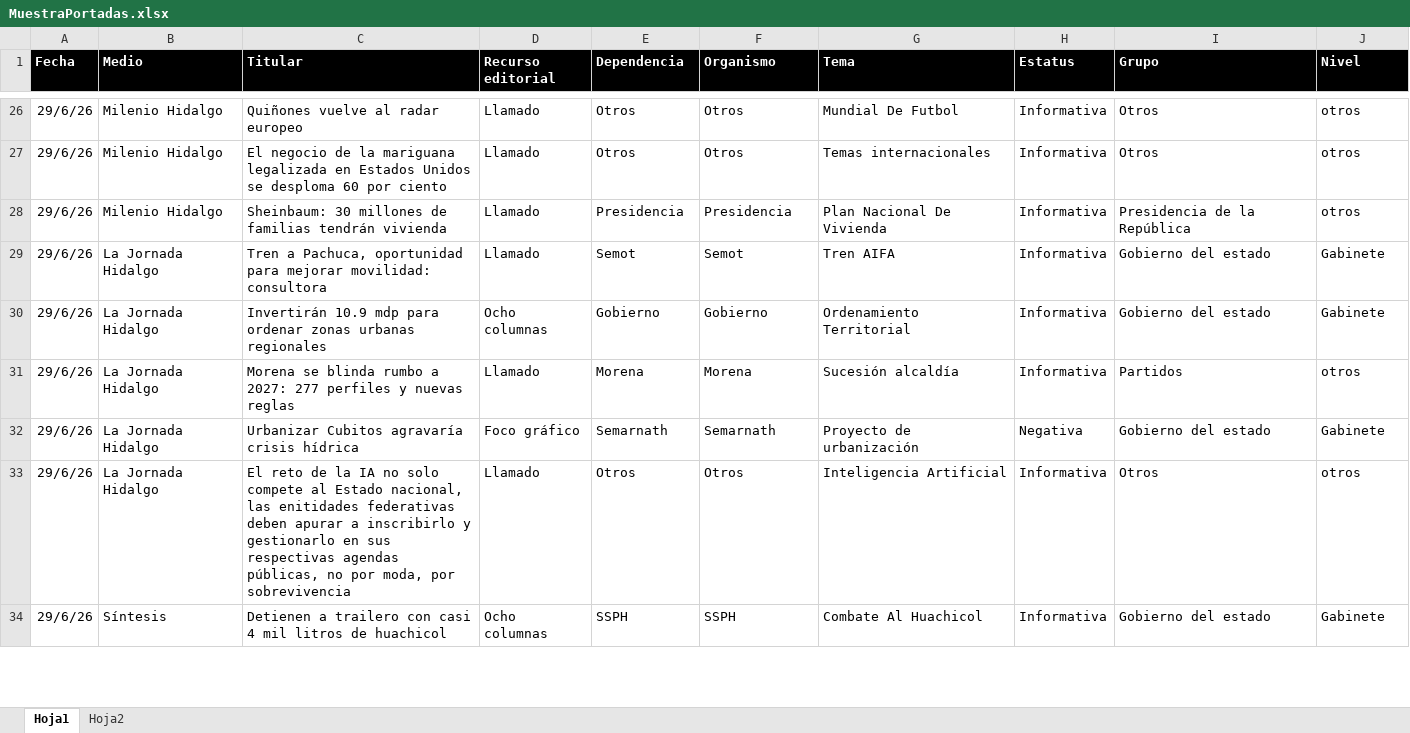
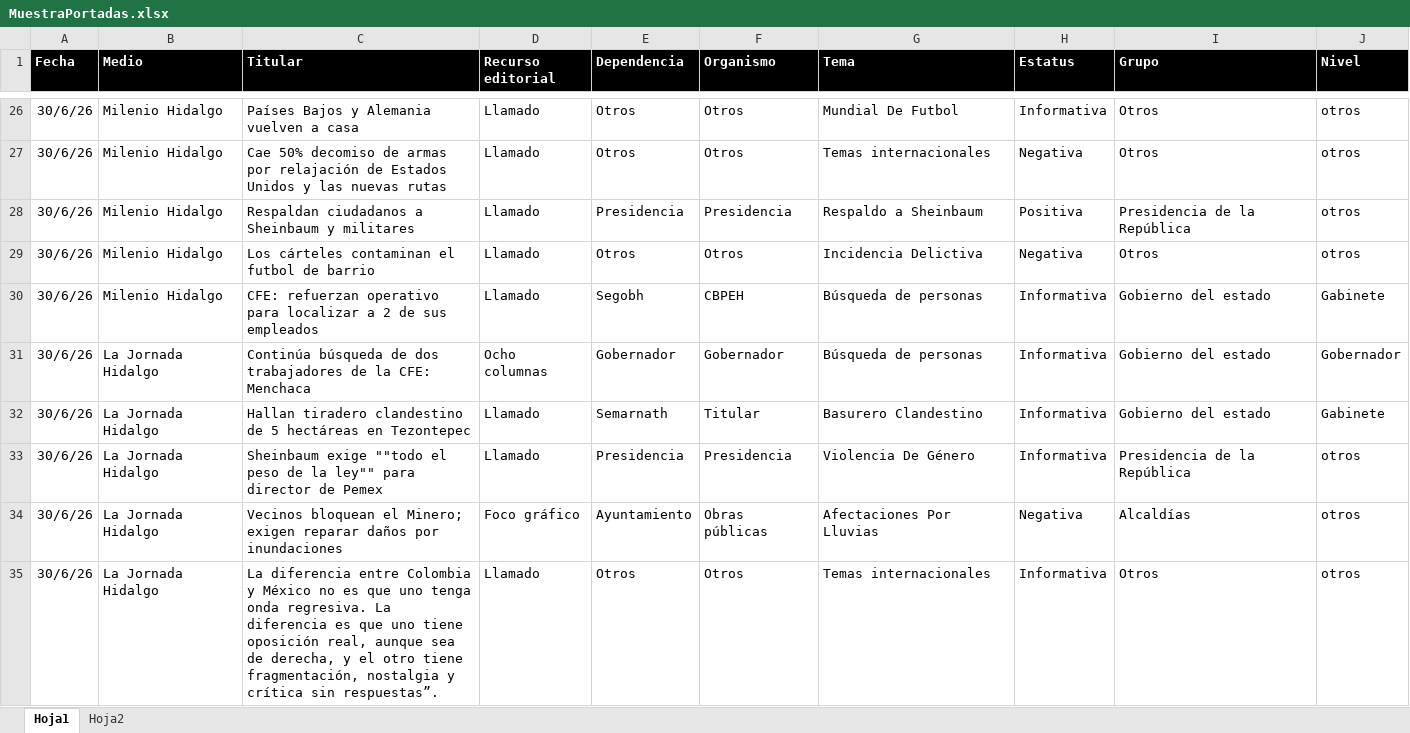
Before and after one commit to thelonious9/Reporteportadas, an Excel workbook: MuestraPortadas.xlsx, sheet Hoja1, drawn as a sheet; only a part is shown, gaps mark what is left out; values as stored, in another font and other column widths than the file's, no borders; table styles not drawn; removed rows and columns are numbered as before the commit, all else as after; the diff covers the shown part only; the diff names each change by its address in the sheet, - before the commit and + after, or states it on an @@ line.

Commit message:
Reporte portadas 300626

```diff
--- a/MuestraPortadas.xlsx (sheet Hoja1)
+++ b/MuestraPortadas.xlsx (sheet Hoja1)
-A26:A28 (Fecha): 29/6/26
+A26:A28 (Fecha): 30/6/26
-C26 (Titular): Quiñones vuelve al radar europeo
+C26 (Titular): Países Bajos y Alemania vuelven a casa
-C27 (Titular): El negocio de la mariguana legalizada en Estados Unidos se desploma 60 por ciento
+C27 (Titular): Cae 50% decomiso de armas por relajación de Estados Unidos y las nuevas rutas
-H27 (Estatus): Informativa
+H27 (Estatus): Negativa
-C28 (Titular): Sheinbaum: 30 millones de familias tendrán vivienda
+C28 (Titular): Respaldan ciudadanos a Sheinbaum y militares
-G28 (Tema): Plan Nacional De Vivienda
+G28 (Tema): Respaldo a Sheinbaum
-H28 (Estatus): Informativa
+H28 (Estatus): Positiva
+row 29: 30/6/26 | Milenio Hidalgo | Los cárteles contaminan el futbol de barrio | Llamado | Otros | Otros | Incidencia Delictiva | Negativa | Otros | otros
-A30:A31 (Fecha): 29/6/26
+A30:A31 (Fecha): 30/6/26
-B30 (Medio): La Jornada Hidalgo
+B30 (Medio): Milenio Hidalgo
-C30 (Titular): Tren a Pachuca, oportunidad para mejorar movilidad: consultora
+C30 (Titular): CFE: refuerzan operativo para localizar a 2 de sus empleados
-E30 (Dependencia): Semot
+E30 (Dependencia): Segobh
-F30 (Organismo): Semot
+F30 (Organismo): CBPEH
-G30 (Tema): Tren AIFA
+G30 (Tema): Búsqueda de personas
-C31 (Titular): Invertirán 10.9 mdp para ordenar zonas urbanas regionales
+C31 (Titular): Continúa búsqueda de dos trabajadores de la CFE: Menchaca
-E31 (Dependencia): Gobierno
+E31 (Dependencia): Gobernador
-F31 (Organismo): Gobierno
+F31 (Organismo): Gobernador
-G31 (Tema): Ordenamiento Territorial
+G31 (Tema): Búsqueda de personas
-J31 (Nivel): Gabinete
+J31 (Nivel): Gobernador
-row 31: 29/6/26 | La Jornada Hidalgo | Morena se blinda rumbo a 2027: 277 perfiles y nuevas reglas | Llamado | Morena | Morena | Sucesión alcaldía | Informativa | Partidos | otros
-A32 (Fecha): 29/6/26
+A32 (Fecha): 30/6/26
-C32 (Titular): Urbanizar Cubitos agravaría crisis hídrica
+C32 (Titular): Hallan tiradero clandestino de 5 hectáreas en Tezontepec
-D32 (Recurso editorial): Foco gráfico
+D32 (Recurso editorial): Llamado
-F32 (Organismo): Semarnath
+F32 (Organismo): Titular
-G32 (Tema): Proyecto de urbanización
+G32 (Tema): Basurero Clandestino
-H32 (Estatus): Negativa
+H32 (Estatus): Informativa
+row 33: 30/6/26 | La Jornada Hidalgo | Sheinbaum exige ""todo el peso de la ley"" para director de Pemex | Llamado | Presidencia | Presidencia | Violencia De Género | Informativa | Presidencia de la República | otros
+row 34: 30/6/26 | La Jornada Hidalgo | Vecinos bloquean el Minero; exigen reparar daños por inundaciones | Foco gráfico | Ayuntamiento | Obras públicas | Afectaciones Por Lluvias | Negativa | Alcaldías | otros
-A35 (Fecha): 29/6/26
+A35 (Fecha): 30/6/26
-C35 (Titular): El reto de la IA no solo compete al Estado nacional, las enitidades federativas deben apurar a inscribirlo y gestionarlo en sus respectivas agendas públicas, no por moda, por sobrevivencia
+C35 (Titular): La diferencia entre Colombia y México no es que uno tenga onda regresiva. La diferencia es que uno tiene oposición real, aunque sea de derecha, y el otro tiene fragmentación, nostalgia y crítica sin respuestas”.
-G35 (Tema): Inteligencia Artificial
+G35 (Tema): Temas internacionales
-row 34: 29/6/26 | Síntesis | Detienen a trailero con casi 4 mil litros de huachicol | Ocho columnas | SSPH | SSPH | Combate Al Huachicol | Informativa | Gobierno del estado | Gabinete
```
Also changed, not shown: 33 added rows, 30 removed rows and 118 edited cells elsewhere in this sheet, 1 other file.
